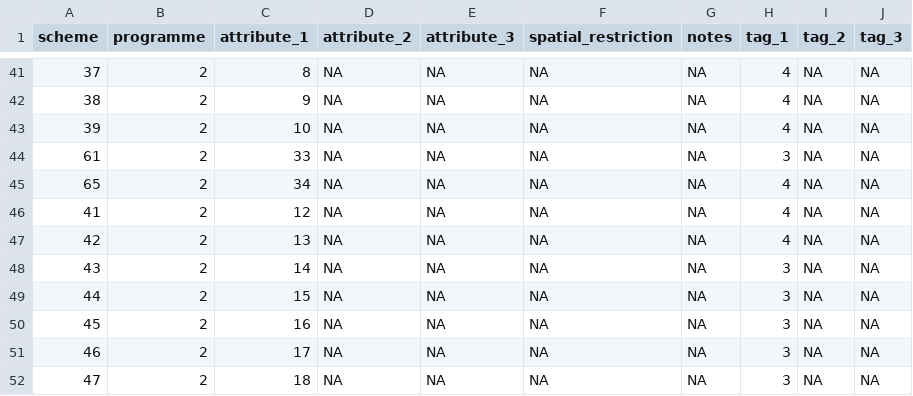
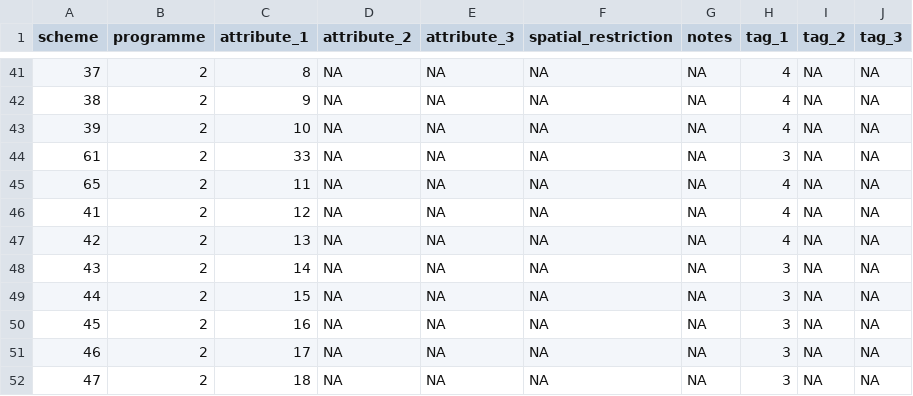
Before and after one commit to inbo/n2khab, a TSV file: inst/textdata/schemes.tsv, drawn as a sheet; only a part is shown, gaps mark what is left out.

Commit message:
use 2190 as attribute value for HQ2190 instead of 2190_terr

```diff
--- a/inst/textdata/schemes.tsv
+++ b/inst/textdata/schemes.tsv
@@ -44,3 +44,3 @@ scheme	programme	attribute_1	attribute_2	attribute_3	spatial_restriction	notes	t
 61	2	33	NA	NA	NA	NA	3	NA	NA
-65	2	34	NA	NA	NA	NA	4	NA	NA
+65	2	11	NA	NA	NA	NA	4	NA	NA
 41	2	12	NA	NA	NA	NA	4	NA	NA
```
Also changed, not shown: 1 other file.
